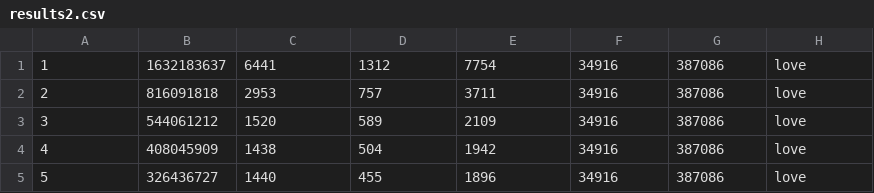
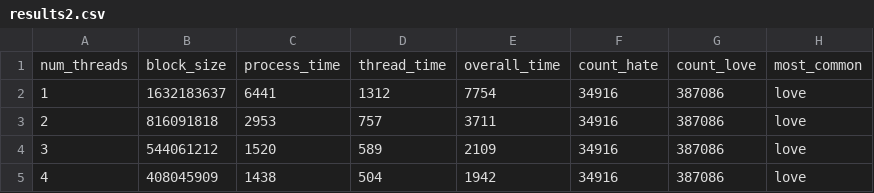
Before and after one commit to HannaRF/Parallelism-and-Concurrency, a CSV file: results/results2.csv, drawn as a sheet; only a part is shown; the shorter side is filled out with more unchanged rows; the diff names each change by its address in the sheet, - before the commit and + after, or states it on an @@ line.

Commit message:
Add column names to results

```diff
--- a/results/results2.csv
+++ b/results/results2.csv
+row 1: num_threads | block_size | process_time | thread_time | overall_time | count_hate | count_love | most_common
```
